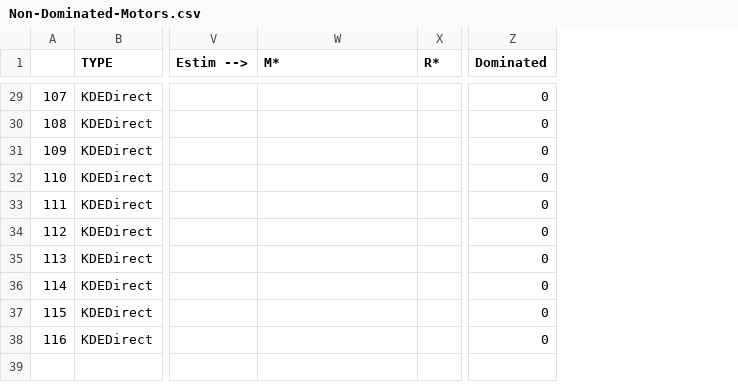
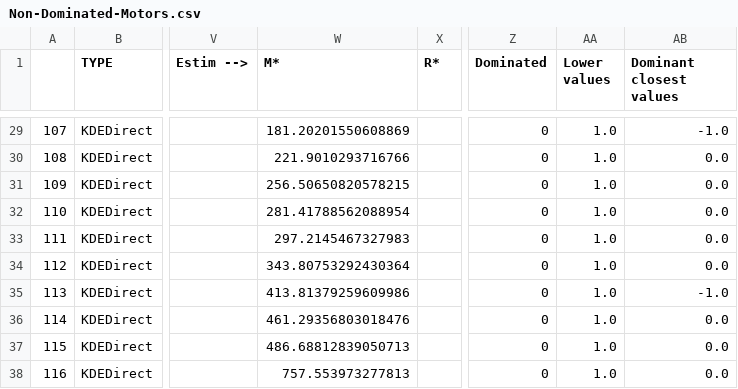
Before and after one commit to YevhenVieskov/multirotor-all, a CSV file: notebooks/data/Non-Dominated-Motors.csv, drawn as a sheet; only a part is shown, gaps mark what is left out; the diff covers the shown part only; the diff names each change by its address in the sheet, - before the commit and + after, or states it on an @@ line.

```diff
--- a/notebooks/data/Non-Dominated-Motors.csv
+++ b/notebooks/data/Non-Dominated-Motors.csv
+column AA (Lower values), rows 29-38: all 1.0
+column AB (Dominant closest values), rows 29-38: -1.0 | 0.0 | 0.0 | 0.0 | 0.0 | 0.0 | -1.0 | 0.0 | 0.0 | 0.0
-W29 (M*): (empty)
+W29 (M*): 181.20201550608869
-W30 (M*): (empty)
+W30 (M*): 221.9010293716766
-W31 (M*): (empty)
+W31 (M*): 256.50650820578215
-W32 (M*): (empty)
+W32 (M*): 281.41788562088954
-W33 (M*): (empty)
+W33 (M*): 297.2145467327983
-W34 (M*): (empty)
+W34 (M*): 343.80753292430364
-W35 (M*): (empty)
+W35 (M*): 413.81379259609986
-W36 (M*): (empty)
+W36 (M*): 461.29356803018476
-W37 (M*): (empty)
+W37 (M*): 486.68812839050713
-W38 (M*): (empty)
+W38 (M*): 757.553973277813
```
Also changed, not shown: 27 edited cells elsewhere in this file, 4 other files.
